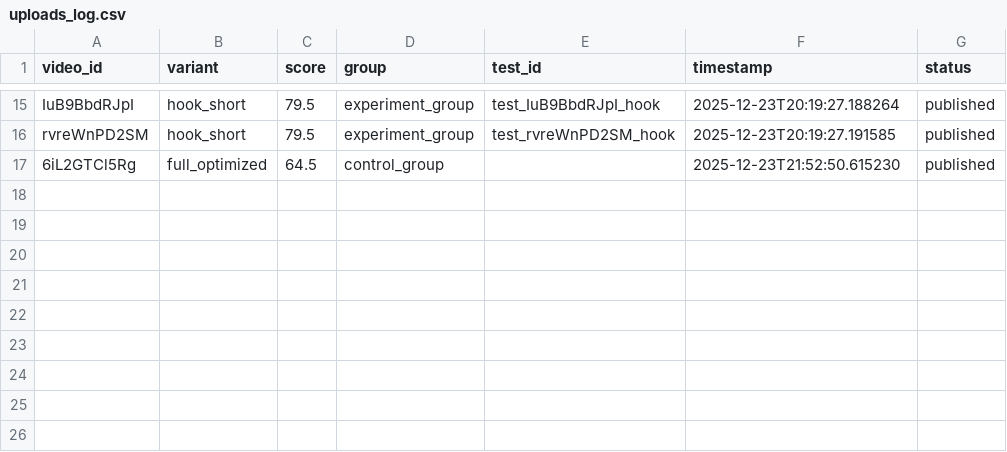
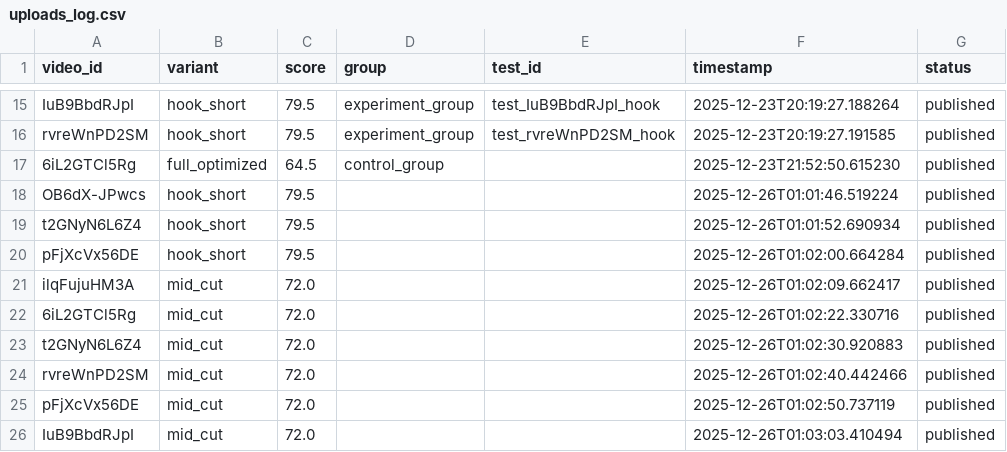
Before and after one commit to Mr-Espejo/yt-viral-automation, a CSV file: data/performance/uploads_log.csv, drawn as a sheet; only a part is shown, gaps mark what is left out.

Commit message:
feat(upload): add upload modes and session limit via CLI
- Add --mode parameter to control upload source
  - auto (default): composed first, then remaining videos
  - composed: upload only Composition Engine outputs
  - priority: upload only optimized original videos
- Add --limit flag to cap videos per upload session
- Update README with new upload modes and examples

```diff
--- a/data/performance/uploads_log.csv
+++ b/data/performance/uploads_log.csv
@@ -17 +17,10 @@ rvreWnPD2SM,hook_short,79.5,experiment_group,test_rvreWnPD2SM_hook,2025-12-23T20
 6iL2GTCl5Rg,full_optimized,64.5,control_group,,2025-12-23T21:52:50.615230,published
+OB6dX-JPwcs,hook_short,79.5,,,2025-12-26T01:01:46.519224,published
+t2GNyN6L6Z4,hook_short,79.5,,,2025-12-26T01:01:52.690934,published
+pFjXcVx56DE,hook_short,79.5,,,2025-12-26T01:02:00.664284,published
+ilqFujuHM3A,mid_cut,72.0,,,2025-12-26T01:02:09.662417,published
+6iL2GTCl5Rg,mid_cut,72.0,,,2025-12-26T01:02:22.330716,published
+t2GNyN6L6Z4,mid_cut,72.0,,,2025-12-26T01:02:30.920883,published
+rvreWnPD2SM,mid_cut,72.0,,,2025-12-26T01:02:40.442466,published
+pFjXcVx56DE,mid_cut,72.0,,,2025-12-26T01:02:50.737119,published
+IuB9BbdRJpI,mid_cut,72.0,,,2025-12-26T01:03:03.410494,published
```
Also changed, not shown: 4 other files.
